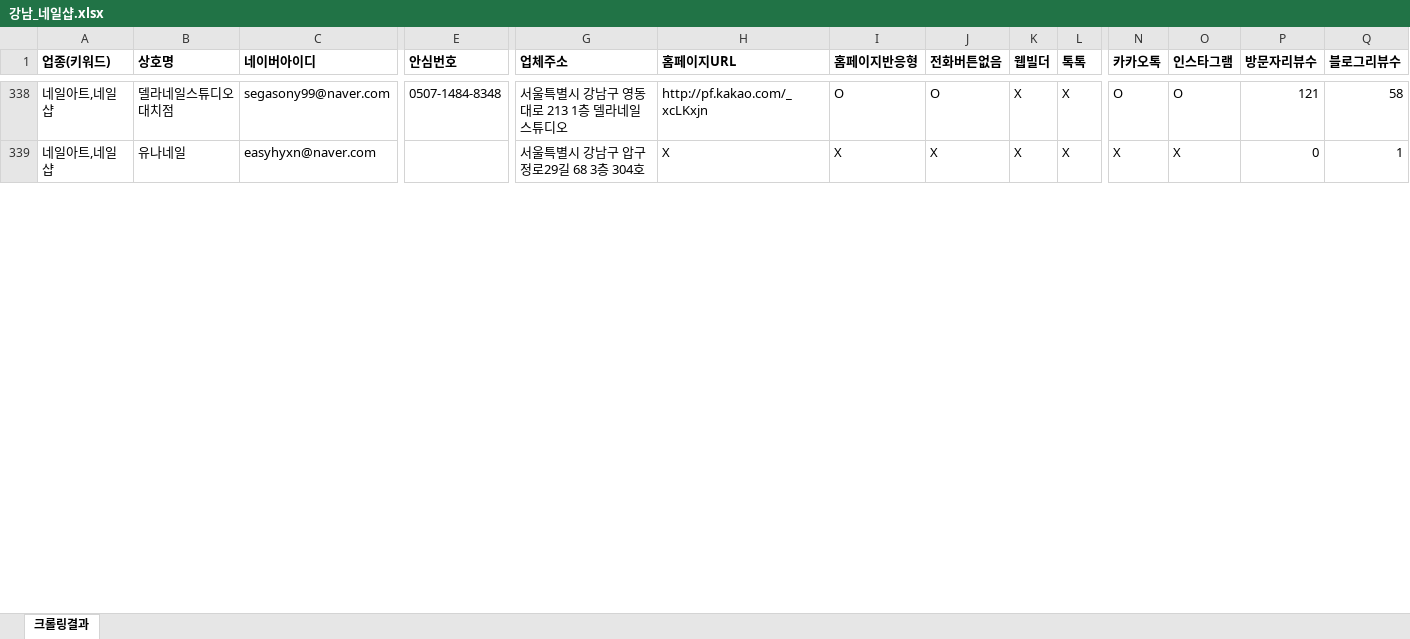
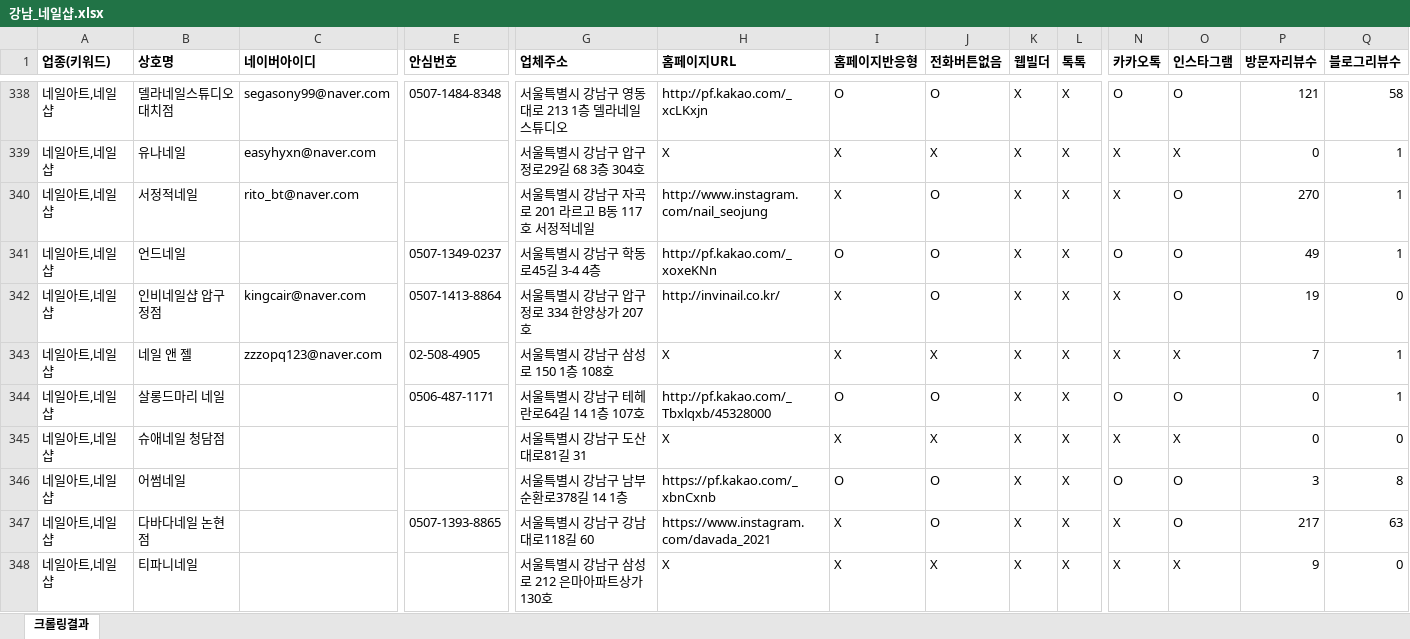
Before and after one commit to didai64595021-ui/onda-hompage, an Excel workbook: naver-place-crawler/results_nail/강남_네일샵.xlsx, sheet 크롤링결과, drawn as a sheet; only a part is shown, gaps mark what is left out; values as stored, in another font and other column widths than the file's, no borders; rows hold the shown columns only; the diff covers the shown part only; the diff names each change by its address in the sheet, - before the commit and + after, or states it on an @@ line.

```diff
--- a/naver-place-crawler/results_nail/강남_네일샵.xlsx (sheet 크롤링결과)
+++ b/naver-place-crawler/results_nail/강남_네일샵.xlsx (sheet 크롤링결과)
+row 340: 네일아트,네일샵 | 서정적네일 | rito_bt@naver.com |  | 서울특별시 강남구 자곡로 201 라르고 B동 117호 서정적네일 | http://www.instagram.com/nail_seojung | X | O | X | X | X | O | 270 | 1
+row 341: 네일아트,네일샵 | 언드네일 |  | 0507-1349-0237 | 서울특별시 강남구 학동로45길 3-4 4층 | http://pf.kakao.com/_xoxeKNn | O | O | X | X | O | O | 49 | 1
+row 342: 네일아트,네일샵 | 인비네일샵 압구정점 | kingcair@naver.com | 0507-1413-8864 | 서울특별시 강남구 압구정로 334 한양상가 207호 | http://invinail.co.kr/ | X | O | X | X | X | O | 19 | 0
+row 343: 네일아트,네일샵 | 네일 앤 젤 | zzzopq123@naver.com | 02-508-4905 | 서울특별시 강남구 삼성로 150 1층 108호 | X | X | X | X | X | X | X | 7 | 1
+row 344: 네일아트,네일샵 | 살롱드마리 네일 |  | 0506-487-1171 | 서울특별시 강남구 테헤란로64길 14 1층 107호 | http://pf.kakao.com/_Tbxlqxb/45328000 | O | O | X | X | O | O | 0 | 1
+row 345: 네일아트,네일샵 | 슈애네일 청담점 |  |  | 서울특별시 강남구 도산대로81길 31 | X | X | X | X | X | X | X | 0 | 0
+row 346: 네일아트,네일샵 | 어썸네일 |  |  | 서울특별시 강남구 남부순환로378길 14 1층 | https://pf.kakao.com/_xbnCxnb | O | O | X | X | O | O | 3 | 8
+row 347: 네일아트,네일샵 | 다바다네일 논현점 |  | 0507-1393-8865 | 서울특별시 강남구 강남대로118길 60 | https://www.instagram.com/davada_2021 | X | O | X | X | X | O | 217 | 63
+row 348: 네일아트,네일샵 | 티파니네일 |  |  | 서울특별시 강남구 삼성로 212 은마아파트상가 130호 | X | X | X | X | X | X | X | 9 | 0
```
Also changed, not shown: 94 added rows elsewhere in this sheet, naver-place-crawler/results_health/용인_헬스장.xlsx, naver-place-crawler/results_health/화성_헬스장.xlsx, 41 other files.
